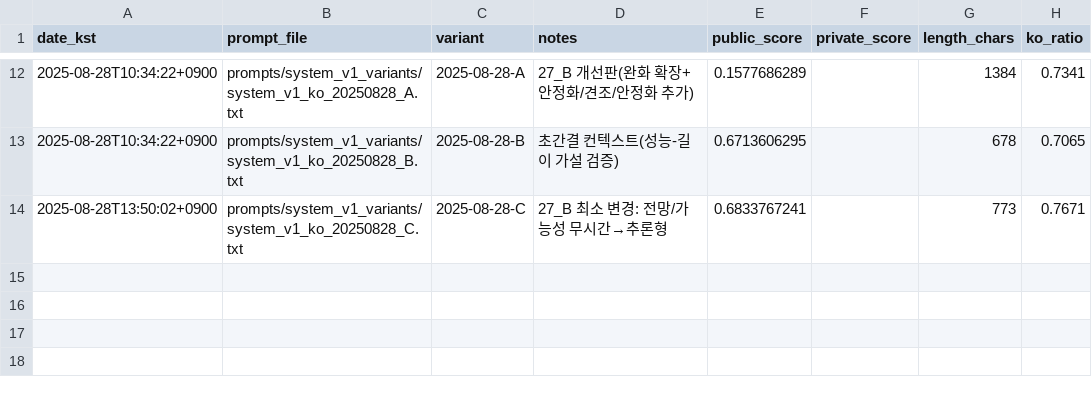
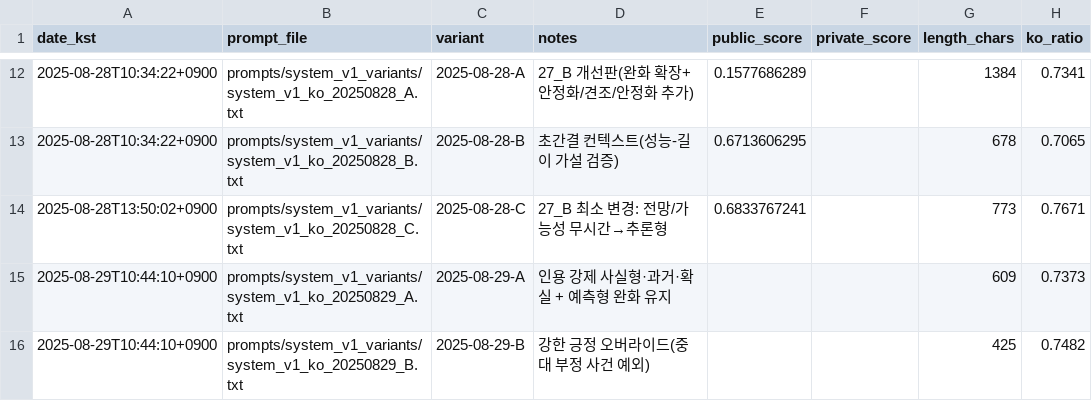
Before and after one commit to sinbumu/KT_Track2_PromptEngineeringOperations, a CSV file: experiments/experiments.csv, drawn as a sheet; only a part is shown, gaps mark what is left out; the diff names each change by its address in the sheet, - before the commit and + after, or states it on an @@ line.

Commit message:
feat(prompt): 2025-08-29 A/B 추가(인용 강제/긍정 오버라이드)\n\ndocs(log): 길이/한글비율 기록

```diff
--- a/experiments/experiments.csv
+++ b/experiments/experiments.csv
+row 15: 2025-08-29T10:44:10+0900 | prompts/system_v1_variants/system_v1_ko_20250829_A.txt | 2025-08-29-A | 인용 강제 사실형·과거·확실 + 예측형 완화 유지 |  |  | 609 | 0.7373
+row 16: 2025-08-29T10:44:10+0900 | prompts/system_v1_variants/system_v1_ko_20250829_B.txt | 2025-08-29-B | 강한 긍정 오버라이드(중대 부정 사건 예외) |  |  | 425 | 0.7482
```
Also changed, not shown: 2 other files.
